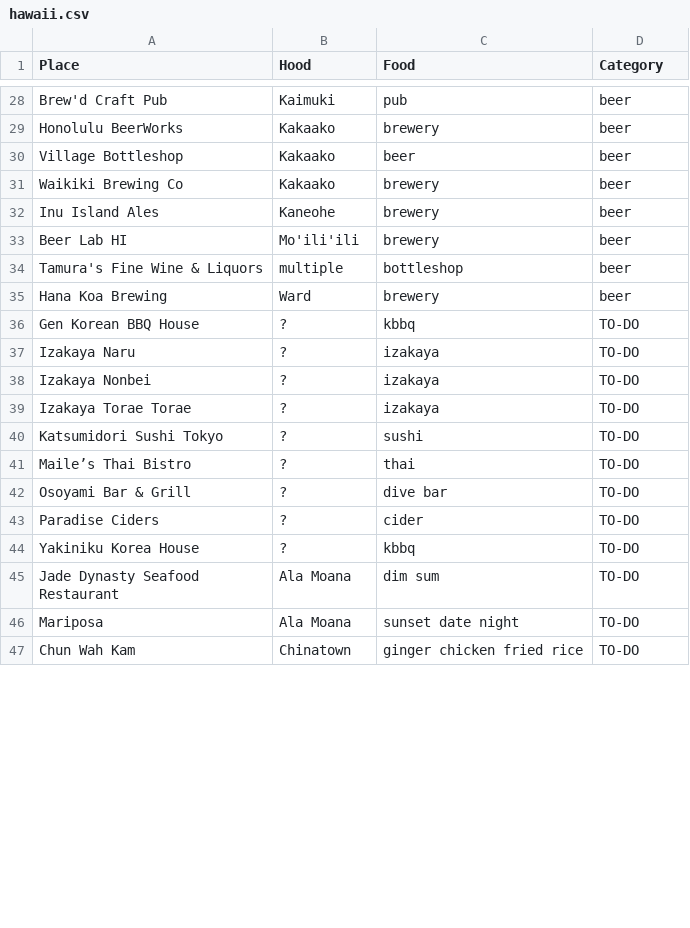
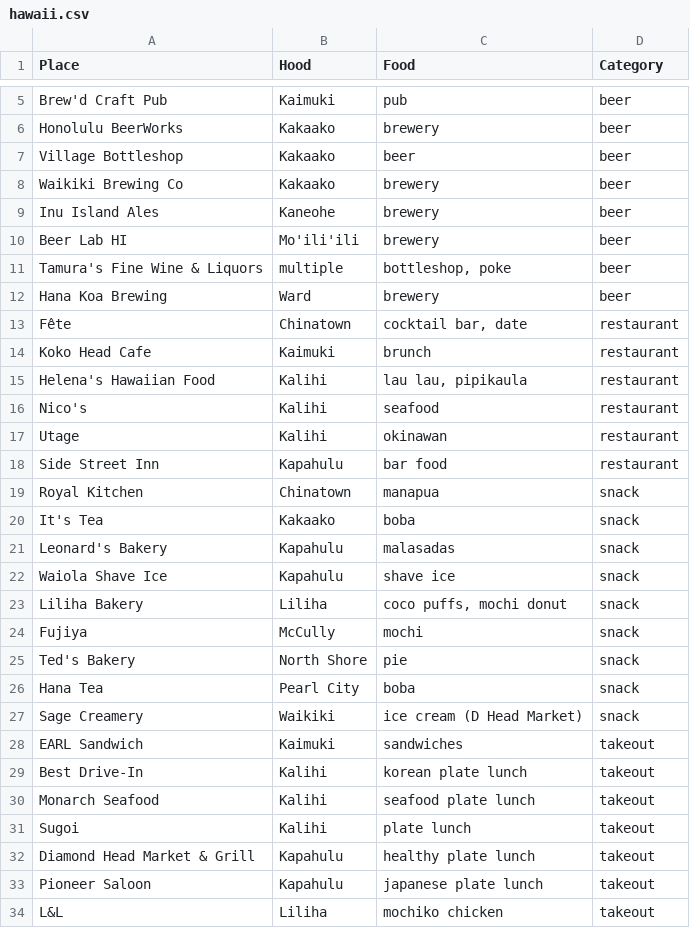
Before and after one commit to hiwa-house/teletraan, a CSV file: docs/travel/hawaii.csv, drawn as a sheet; only a part is shown, gaps mark what is left out; the shorter side is filled out with more unchanged rows; the diff covers the shown part only.

Commit message:
Update hawaii.csv

```diff
--- a/docs/travel/hawaii.csv
+++ b/docs/travel/hawaii.csv
@@ -33,12 +10,25 @@ Inu Island Ales,Kaneohe,brewery,beer
 Beer Lab HI,Mo'ili'ili,brewery,beer
-Tamura's Fine Wine & Liquors,multiple,bottleshop,beer
+Tamura's Fine Wine & Liquors,multiple,"bottleshop, poke",beer
 Hana Koa Brewing,Ward,brewery,beer
-Gen Korean BBQ House,?,kbbq,TO-DO
-Izakaya Naru,?,izakaya,TO-DO
-Izakaya Nonbei,?,izakaya,TO-DO
-Izakaya Torae Torae,?,izakaya,TO-DO
-Katsumidori Sushi Tokyo,?,sushi,TO-DO
-Maile’s Thai Bistro,?,thai,TO-DO
-Osoyami Bar & Grill,?,dive bar,TO-DO
-Paradise Ciders,?,cider,TO-DO
-Yakiniku Korea House,?,kbbq,TO-DO
+Fête,Chinatown,"cocktail bar, date",restaurant
+Koko Head Cafe,Kaimuki,brunch,restaurant
+Helena's Hawaiian Food,Kalihi,"lau lau, pipikaula",restaurant
+Nico's,Kalihi,seafood,restaurant
+Utage,Kalihi,okinawan,restaurant
+Side Street Inn,Kapahulu,bar food,restaurant
+Royal Kitchen,Chinatown,manapua,snack
+It's Tea,Kakaako,boba,snack
+Leonard's Bakery,Kapahulu,malasadas,snack
+Waiola Shave Ice,Kapahulu,shave ice,snack
+Liliha Bakery,Liliha,"coco puffs, mochi donut",snack
+Fujiya,McCully,mochi,snack
+Ted's Bakery,North Shore,pie,snack
+Hana Tea,Pearl City,boba,snack
+Sage Creamery,Waikiki,ice cream (D Head Market),snack
+EARL Sandwich,Kaimuki,sandwiches,takeout
+Best Drive-In,Kalihi,korean plate lunch,takeout
+Monarch Seafood,Kalihi,seafood plate lunch,takeout
+Sugoi,Kalihi,plate lunch,takeout
+Diamond Head Market & Grill,Kapahulu,healthy plate lunch,takeout
+Pioneer Saloon,Kapahulu,japanese plate lunch,takeout
+L&L,Liliha,mochiko chicken,takeout
```
Also changed, not shown: 4 added rows, 11 removed rows and 1 moved row elsewhere in this file.
